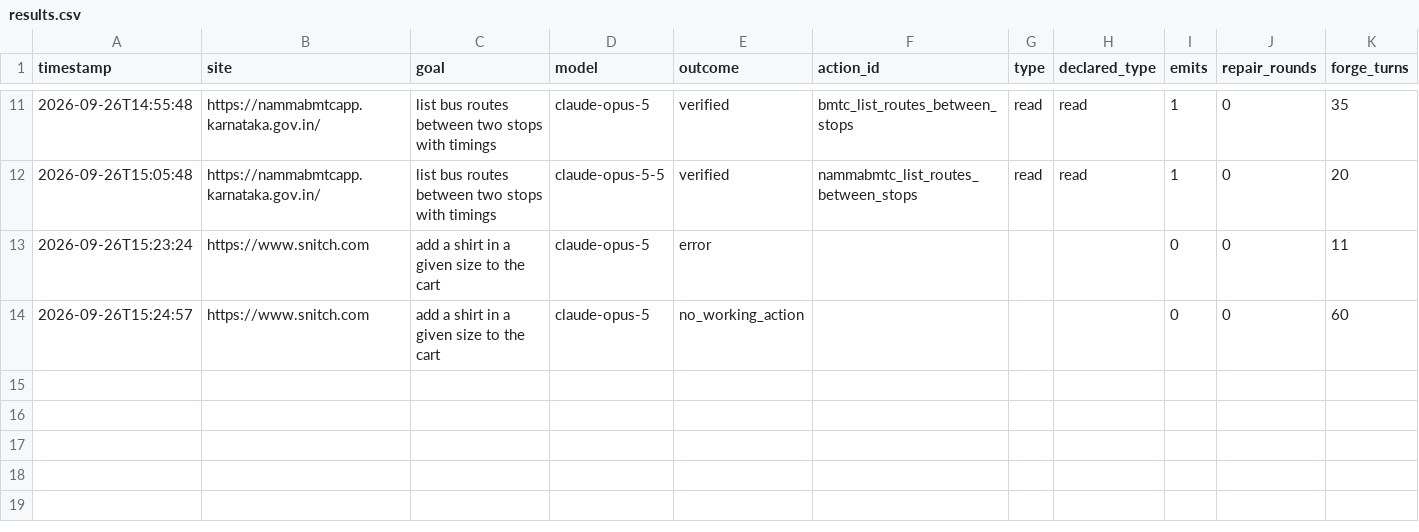
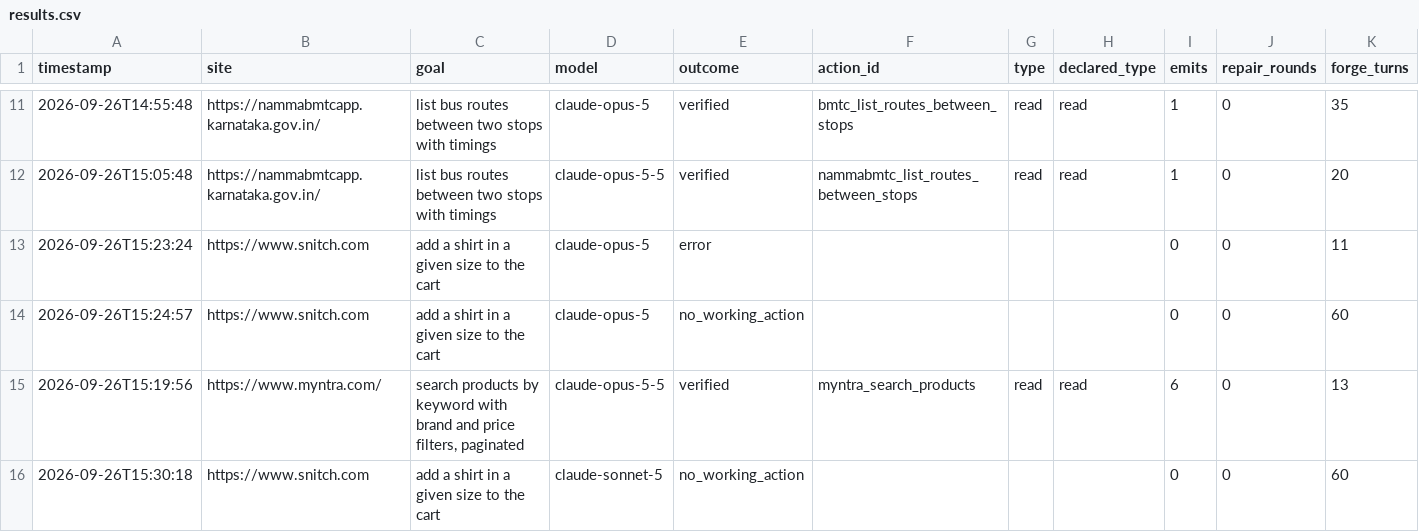
Before and after one commit to thegoodengineers/wire-forge, a CSV file: bench/results.csv, drawn as a sheet; only a part is shown, gaps mark what is left out; rows hold the shown columns only; the diff names each change by its address in the sheet, - before the commit and + after, or states it on an @@ line.

Commit message:
bench: Sonnet 5 hits the 60-turn cap on Snitch with zero emits; keep teammates' retry rows

```diff
--- a/bench/results.csv
+++ b/bench/results.csv
+row 15: 2026-09-26T15:19:56 | https://www.myntra.com/ | search products by keyword with brand and price filters, paginated | claude-opus-5-5 | verified | myntra_search_products | read | read | 6 | 0 | 13
+row 16: 2026-09-26T15:30:18 | https://www.snitch.com | add a shirt in a given size to the cart | claude-sonnet-5 | no_working_action |  |  |  | 0 | 0 | 60
```
